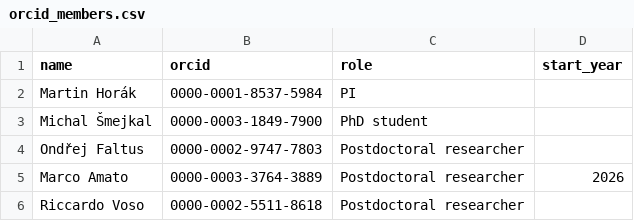
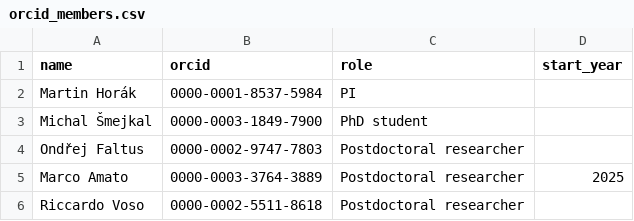
Before and after one commit to nitramkaroh/web, a CSV file: data/orcid_members.csv, drawn as a sheet.

Commit message:
Fix publication filtering and carousel playback
Limit the generated publication list to 2020 onward while applying Marco Amato's 2025 member cutoff. Keep generated asset revisions stable, remove the redundant homepage PI line, and prevent carousel videos from pausing on pointer interaction.

```diff
--- a/data/orcid_members.csv
+++ b/data/orcid_members.csv
@@ -4,3 +4,3 @@ Michal Šmejkal,0000-0003-1849-7900,PhD student,
 Ondřej Faltus,0000-0002-9747-7803,Postdoctoral researcher,
-Marco Amato,0000-0003-3764-3889,Postdoctoral researcher,2026
+Marco Amato,0000-0003-3764-3889,Postdoctoral researcher,2025
 Riccardo Voso,0000-0002-5511-8618,Postdoctoral researcher,
```
Also changed, not shown: 12 other files.
